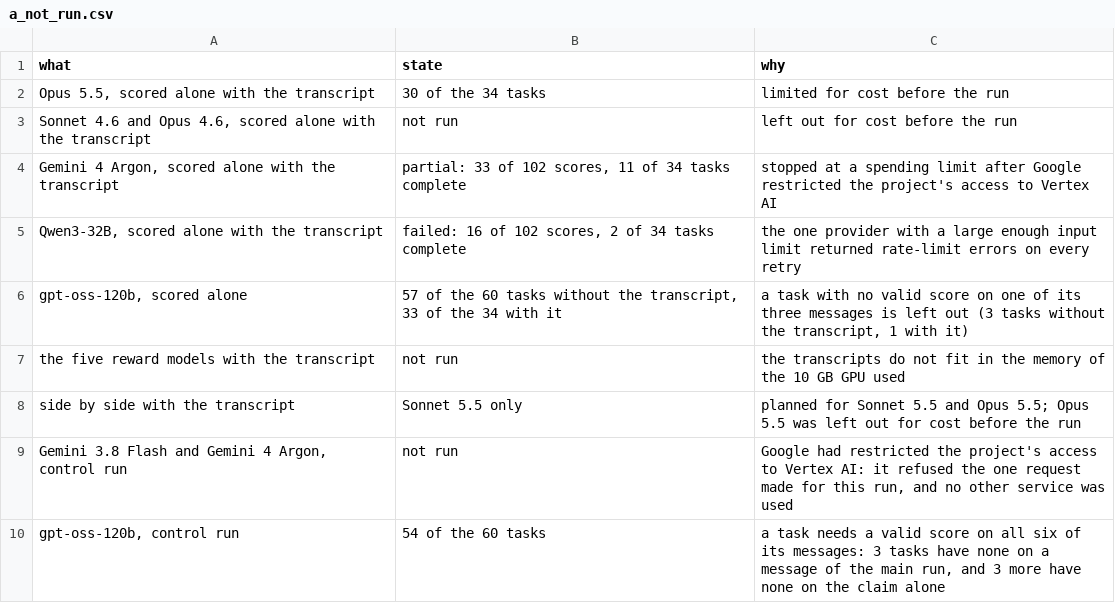
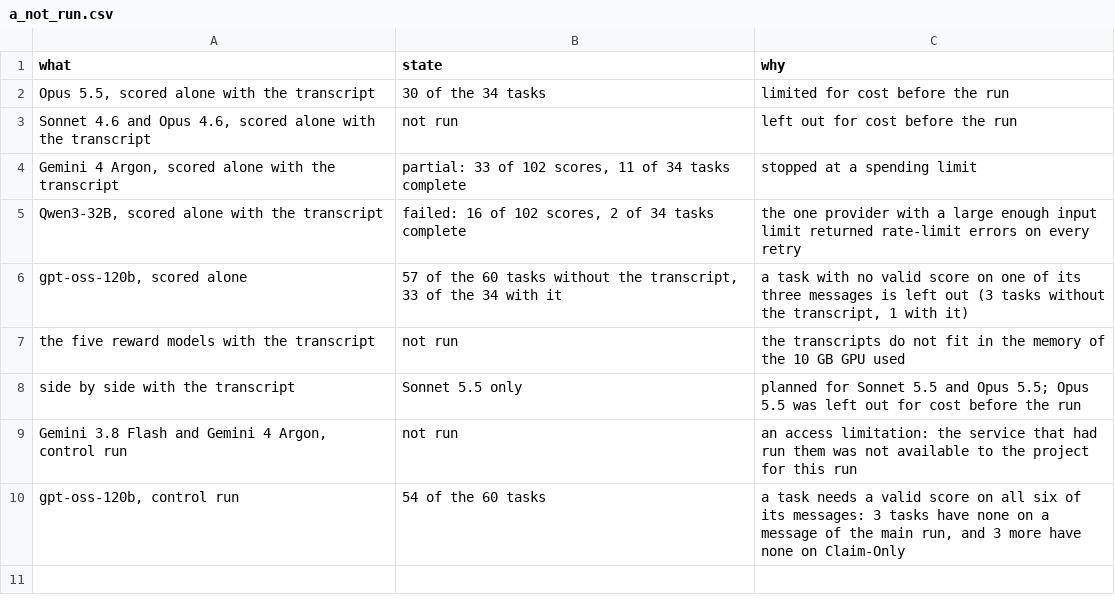
Before and after one commit to uziahmd/p_overclaim, a CSV file: paper/tables/a_not_run.csv, drawn as a sheet.

```diff
--- a/paper/tables/a_not_run.csv
+++ b/paper/tables/a_not_run.csv
@@ -3,3 +3,3 @@ what,state,why
 "Sonnet 4.6 and Opus 4.6, scored alone with the transcript",not run,left out for cost before the run
-"Gemini 4 Argon, scored alone with the transcript","partial: 33 of 102 scores, 11 of 34 tasks complete",stopped at a spending limit after Google restricted the project's access to Vertex AI
+"Gemini 4 Argon, scored alone with the transcript","partial: 33 of 102 scores, 11 of 34 tasks complete",stopped at a spending limit
 "Qwen3-32B, scored alone with the transcript","failed: 16 of 102 scores, 2 of 34 tasks complete",the one provider with a large enough input limit returned rate-limit errors on every retry
@@ -8,3 +8,3 @@ the five reward models with the transcript,not run,the transcripts do not fit in
 side by side with the transcript,Sonnet 5.5 only,planned for Sonnet 5.5 and Opus 5.5; Opus 5.5 was left out for cost before the run
-"Gemini 3.8 Flash and Gemini 4 Argon, control run",not run,"Google had restricted the project's access to Vertex AI: it refused the one request made for this run, and no other service was used"
-"gpt-oss-120b, control run",54 of the 60 tasks,"a task needs a valid score on all six of its messages: 3 tasks have none on a message of the main run, and 3 more have none on the claim alone"
+"Gemini 3.8 Flash and Gemini 4 Argon, control run",not run,an access limitation: the service that had run them was not available to the project for this run
+"gpt-oss-120b, control run",54 of the 60 tasks,"a task needs a valid score on all six of its messages: 3 tasks have none on a message of the main run, and 3 more have none on Claim-Only"
```
Also changed, not shown: paper/numbers_manifest.csv, paper/tables/a_control.csv, 21 other files.
